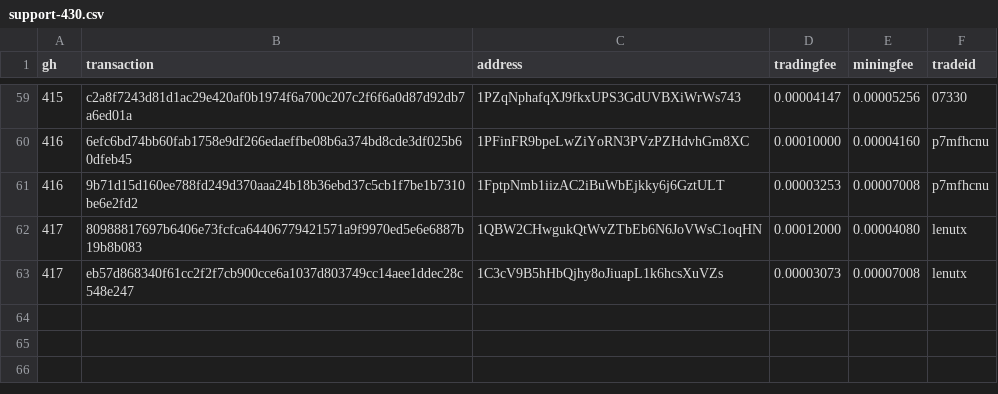
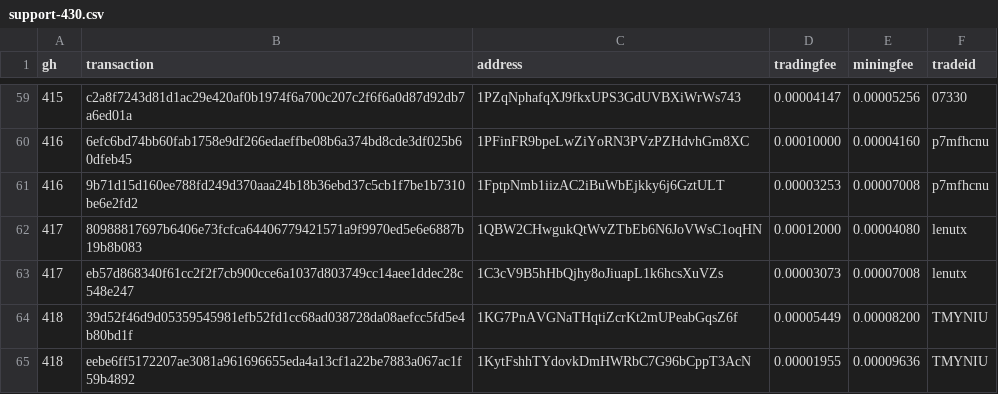
Before and after one commit to bisq-network/support, a CSV file: support-430.csv, drawn as a sheet; only a part is shown, gaps mark what is left out; the diff names each change by its address in the sheet, - before the commit and + after, or states it on an @@ line.

Commit message:
Add txns for fee reimbursement #418

```diff
--- a/support-430.csv
+++ b/support-430.csv
+row 64: 418 | 39d52f46d9d05359545981efb52fd1cc68ad038728da08aefcc5fd5e4b80bd1f | 1KG7PnAVGNaTHqtiZcrKt2mUPeabGqsZ6f | 0.00005449 | 0.00008200 | TMYNIU
+row 65: 418 | eebe6ff5172207ae3081a961696655eda4a13cf1a22be7883a067ac1f59b4892 | 1KytFshhTYdovkDmHWRbC7G96bCppT3AcN | 0.00001955 | 0.00009636 | TMYNIU
```
